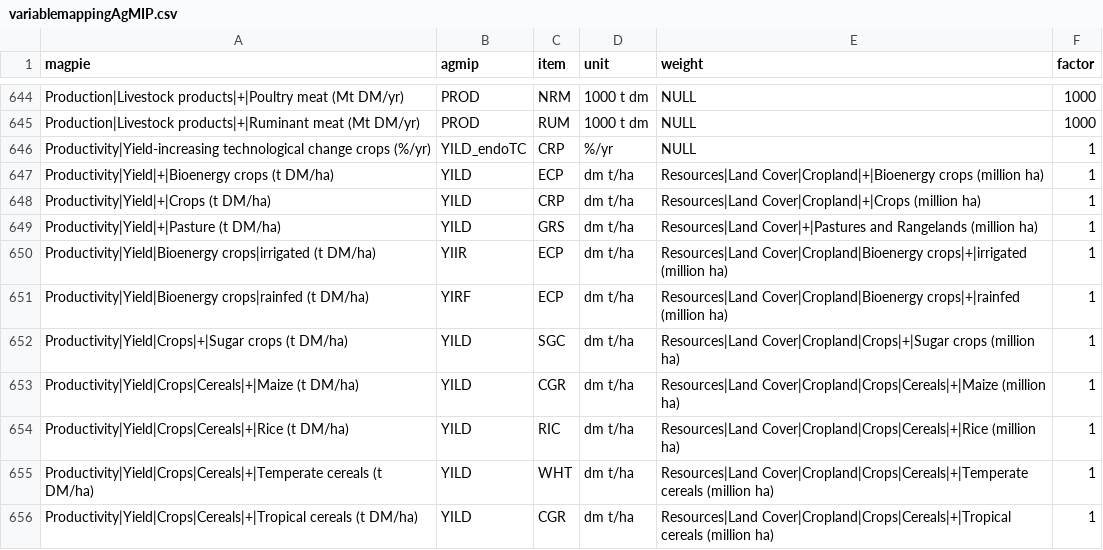
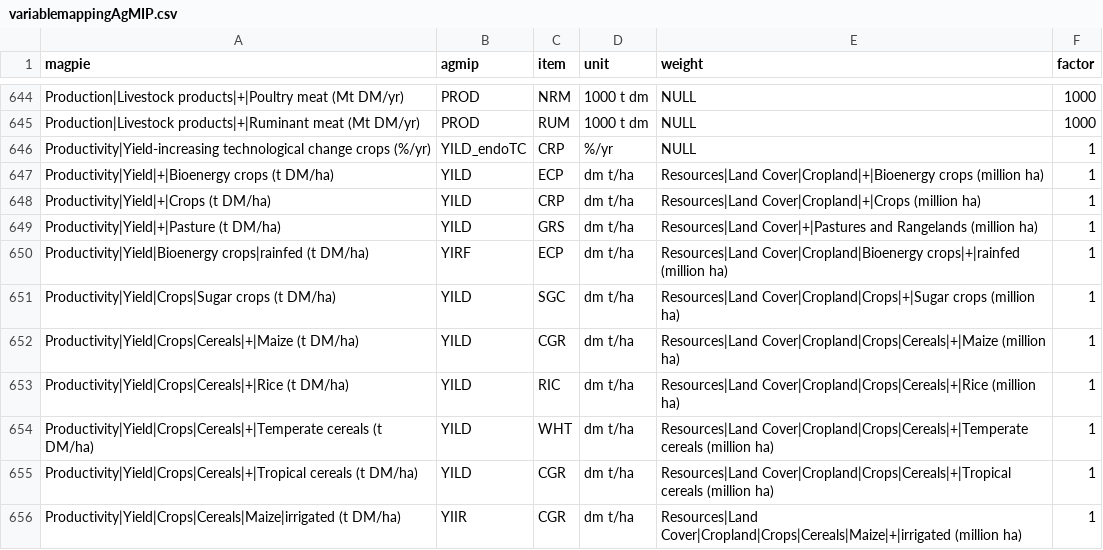
Before and after one commit to pik-piam/magpie4, a CSV file: inst/extdata/variablemappingAgMIP.csv, drawn as a sheet; only a part is shown, gaps mark what is left out; the shorter side is filled out with more unchanged rows.

```diff
--- a/inst/extdata/variablemappingAgMIP.csv
+++ b/inst/extdata/variablemappingAgMIP.csv
@@ -649,5 +649,4 @@ Productivity|Yield|+|Crops (t DM/ha);YILD;CRP;dm t/ha;Resources|Land Cover|Cropl
 Productivity|Yield|+|Pasture (t DM/ha);YILD;GRS;dm t/ha;Resources|Land Cover|+|Pastures and Rangelands (million ha);1
-Productivity|Yield|Bioenergy crops|irrigated (t DM/ha);YIIR;ECP;dm t/ha;Resources|Land Cover|Cropland|Bioenergy crops|+|irrigated (million ha);1
 Productivity|Yield|Bioenergy crops|rainfed (t DM/ha);YIRF;ECP;dm t/ha;Resources|Land Cover|Cropland|Bioenergy crops|+|rainfed (million ha);1
-Productivity|Yield|Crops|+|Sugar crops (t DM/ha);YILD;SGC;dm t/ha;Resources|Land Cover|Cropland|Crops|+|Sugar crops (million ha);1
+Productivity|Yield|Crops|Sugar crops (t DM/ha);YILD;SGC;dm t/ha;Resources|Land Cover|Cropland|Crops|+|Sugar crops (million ha);1
 Productivity|Yield|Crops|Cereals|+|Maize (t DM/ha);YILD;CGR;dm t/ha;Resources|Land Cover|Cropland|Crops|Cereals|+|Maize (million ha);1
```
Also changed, not shown: 4 other files.
